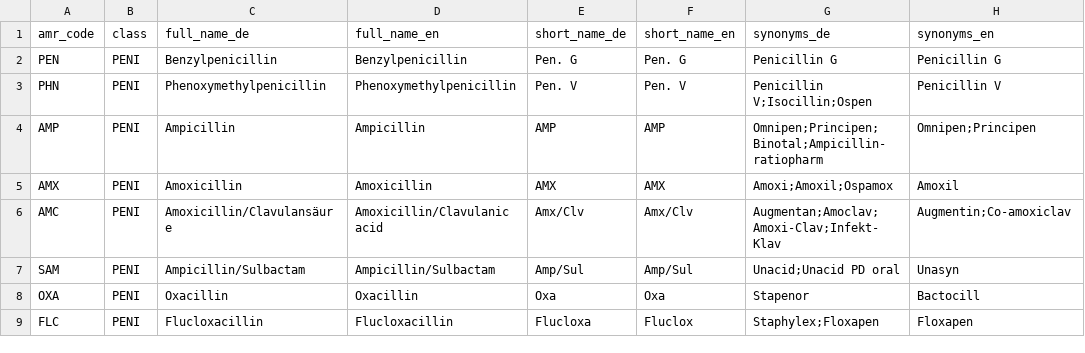
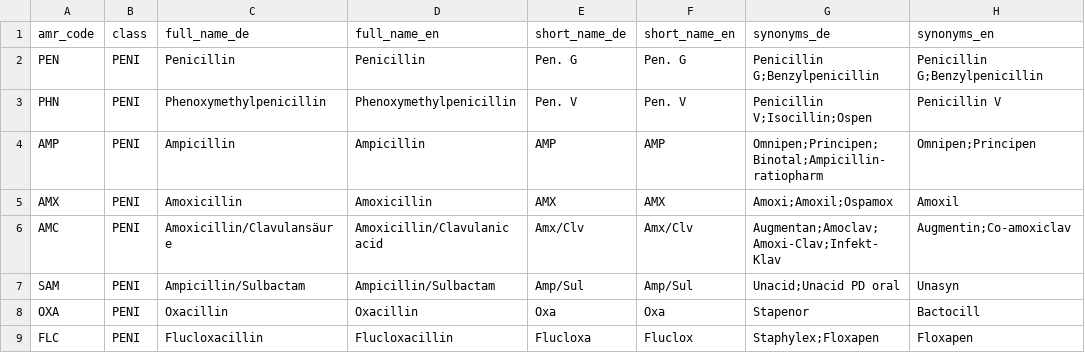
Before and after one commit to Uli-Z/dataset-antibiotic-resistance, a CSV file: antibiotics.csv, drawn as a sheet; only a part is shown.

Commit message:
Edit Penicillin

```diff
--- a/antibiotics.csv
+++ b/antibiotics.csv
@@ -1,3 +1,3 @@
 amr_code,class,full_name_de,full_name_en,short_name_de,short_name_en,synonyms_de,synonyms_en
-PEN,PENI,Benzylpenicillin,Benzylpenicillin,"Pen. G","Pen. G","Penicillin G","Penicillin G"
+PEN,PENI,Penicillin,Penicillin,"Pen. G","Pen. G","Penicillin G;Benzylpenicillin","Penicillin G;Benzylpenicillin"
 PHN,PENI,Phenoxymethylpenicillin,Phenoxymethylpenicillin,"Pen. V","Pen. V","Penicillin V;Isocillin;Ospen","Penicillin V"
```
